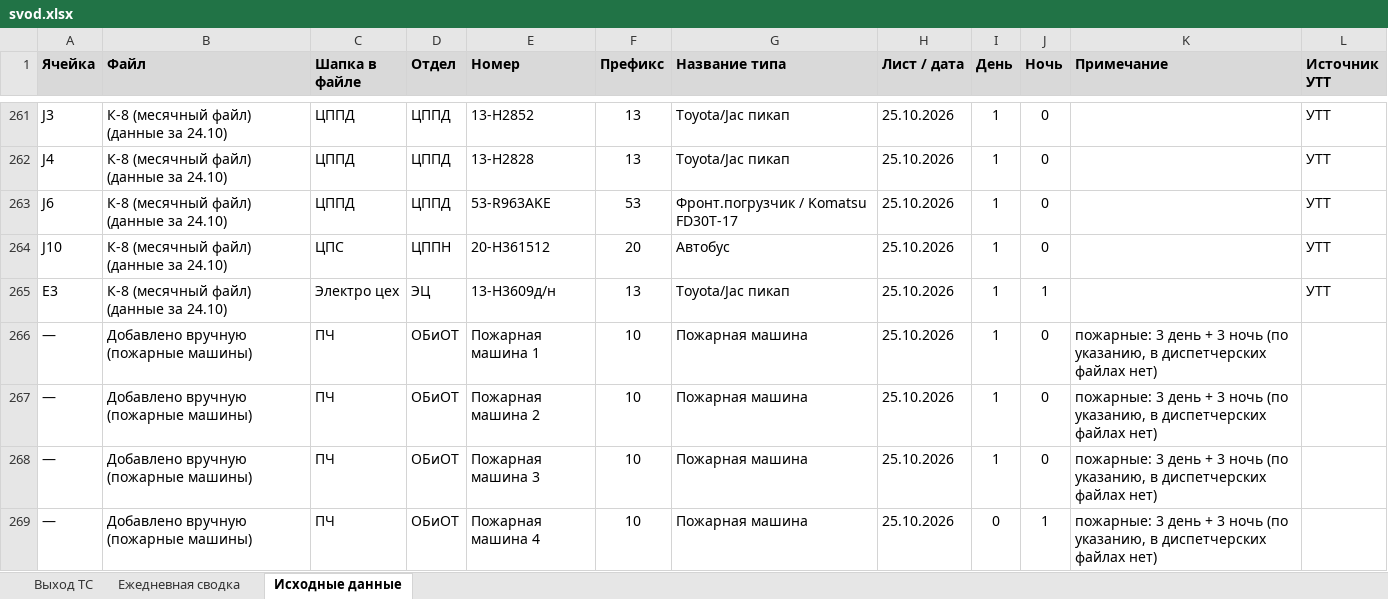
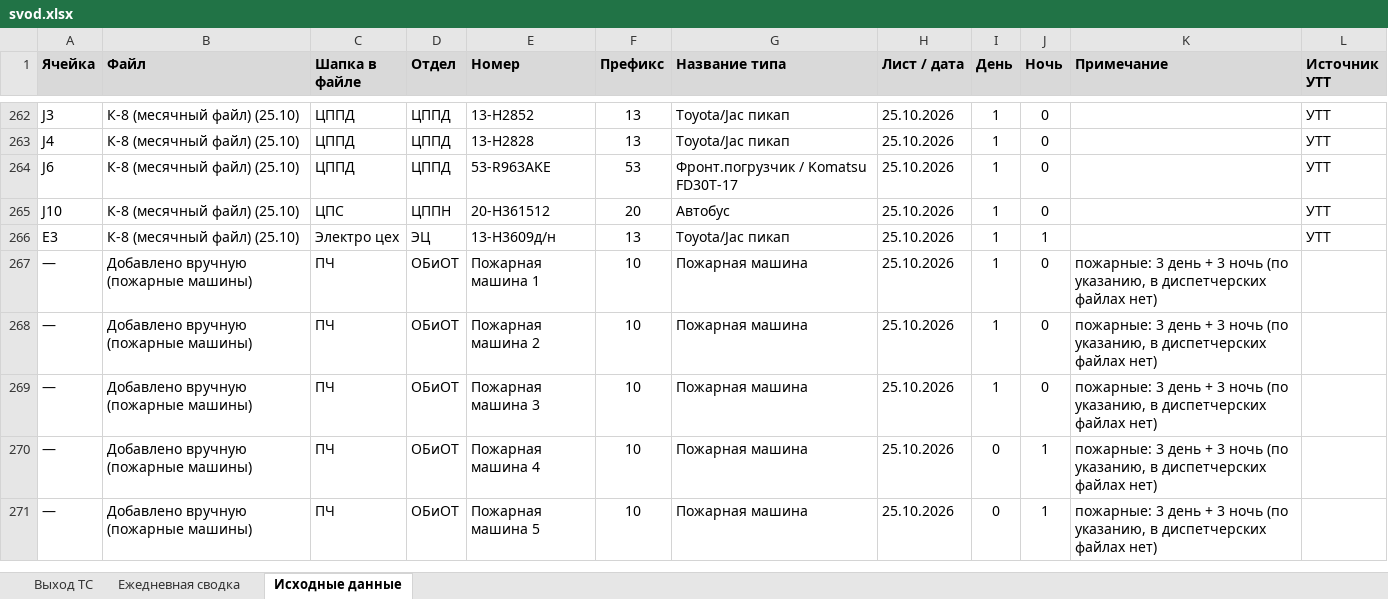
Before and after one commit to aura2889/summary, an Excel workbook: archive/2026-10-25/svod.xlsx, sheet Исходные данные, drawn as a sheet; only a part is shown, gaps mark what is left out; the shorter side is filled out with more unchanged rows; values as stored, in another font and other column widths than the file's, no borders; charts and pictures not drawn; addresses are those after the commit; the diff covers the shown part only; the diff names each change by its address in the sheet, - before the commit and + after, or states it on an @@ line.

```diff
--- a/archive/2026-10-25/svod.xlsx (sheet Исходные данные)
+++ b/archive/2026-10-25/svod.xlsx (sheet Исходные данные)
-B262:B266 (Файл): К-8 (месячный файл) (данные за 24.10)
+B262:B266 (Файл): К-8 (месячный файл) (25.10)
```
Also changed, not shown: 1 added row and 55 edited cells elsewhere in this sheet, sheet Выход ТС, formulas that keep their value, raw/export.xlsx, 8 other files.
